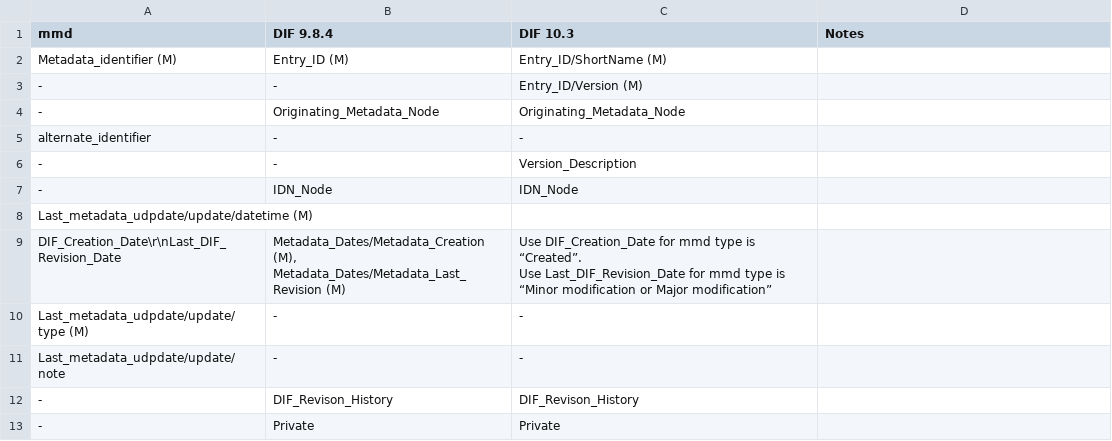
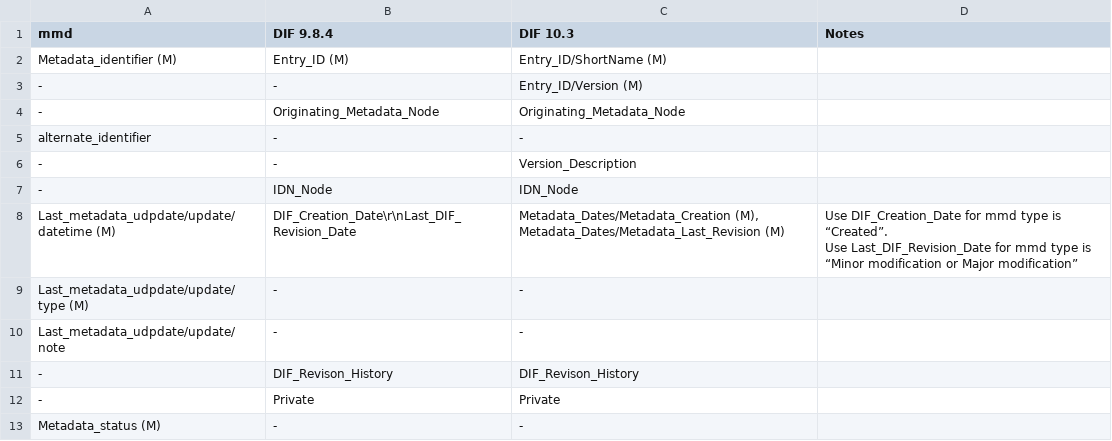
Before and after one commit to namdy0429/mmd, a CSV file: mapping/MMD-DIF_mapping.csv, drawn as a sheet; only a part is shown; the shorter side is filled out with more unchanged rows.

Commit message:
Update MMD-DIF_mapping.csv

```diff
--- a/mapping/MMD-DIF_mapping.csv
+++ b/mapping/MMD-DIF_mapping.csv
@@ -7,6 +7,5 @@ alternate_identifier,-,-,
 -,IDN_Node,IDN_Node,
-Last_metadata_udpdate/update/datetime (M),
-"DIF_Creation_Date\r\nLast_DIF_Revision_Date","Metadata_Dates/Metadata_Creation (M),
-Metadata_Dates/Metadata_Last_Revision (M)","Use DIF_Creation_Date for mmd type is “Created”.
-Use Last_DIF_Revision_Date for mmd type is “Minor modification or Major modification”"
+Last_metadata_udpdate/update/datetime (M),"DIF_Creation_Date\r\nLast_DIF_Revision_Date","Metadata_Dates/Metadata_Creation (M),
+Metadata_Dates/Metadata_Last_Revision (M)","Use DIF_Creation_Date for mmd type is “Created”.
+Use Last_DIF_Revision_Date for mmd type is “Minor modification or Major modification”"
 Last_metadata_udpdate/update/type (M),-,-,
```
